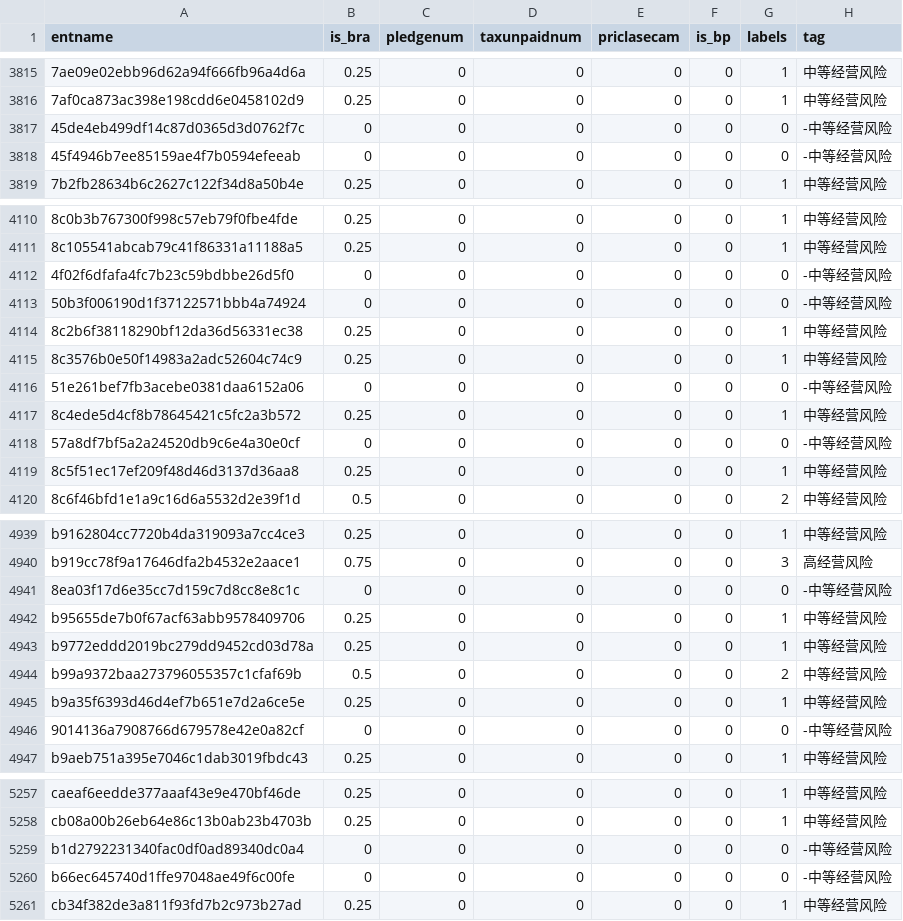
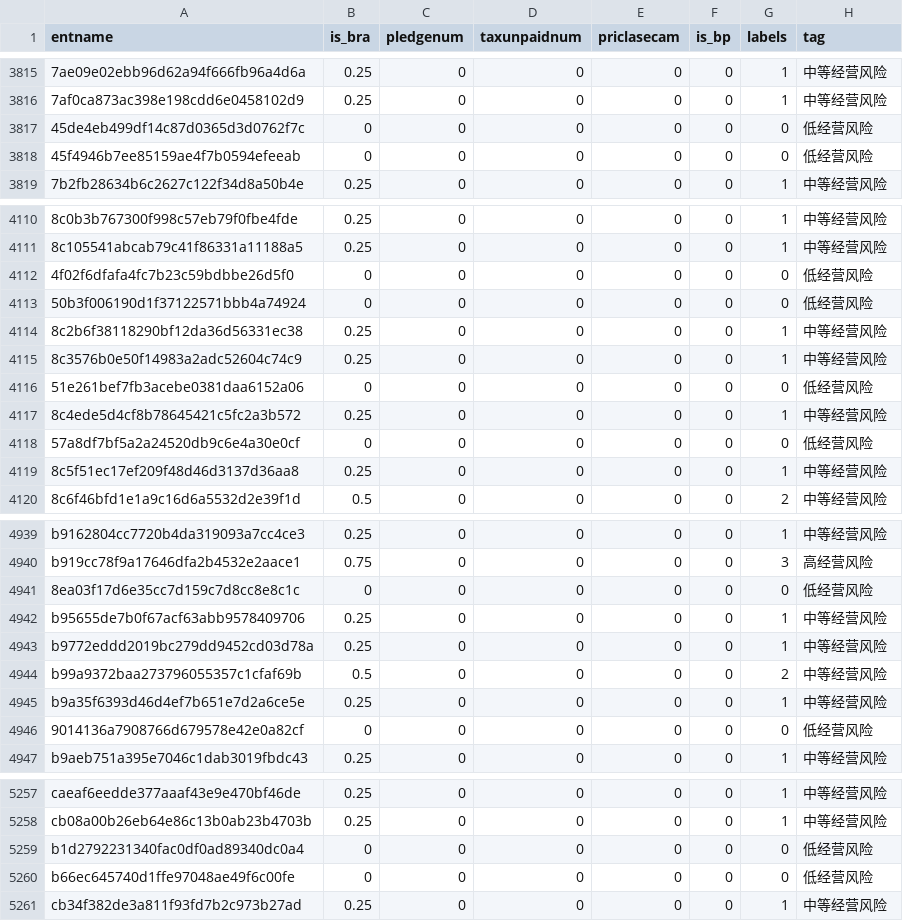
Before and after one commit to chivalryq/wb, a CSV file: wbserver/data/risk.csv, drawn as a sheet; only a part is shown, gaps mark what is left out; the diff covers the shown part only; the diff names each change by its address in the sheet, - before the commit and + after, or states it on an @@ line.

```diff
--- a/wbserver/data/risk.csv
+++ b/wbserver/data/risk.csv
-H3817:H3818 (tag): -中等经营风险
+H3817:H3818 (tag): 低经营风险
-H4112:H4113 (tag): -中等经营风险
+H4112:H4113 (tag): 低经营风险
-H4116 (tag): -中等经营风险
+H4116 (tag): 低经营风险
-H4118 (tag): -中等经营风险
+H4118 (tag): 低经营风险
-H4941 (tag): -中等经营风险
+H4941 (tag): 低经营风险
-H4946 (tag): -中等经营风险
+H4946 (tag): 低经营风险
-H5259:H5260 (tag): -中等经营风险
+H5259:H5260 (tag): 低经营风险
```
Also changed, not shown: 69 edited cells elsewhere in this file, 62 other files.
